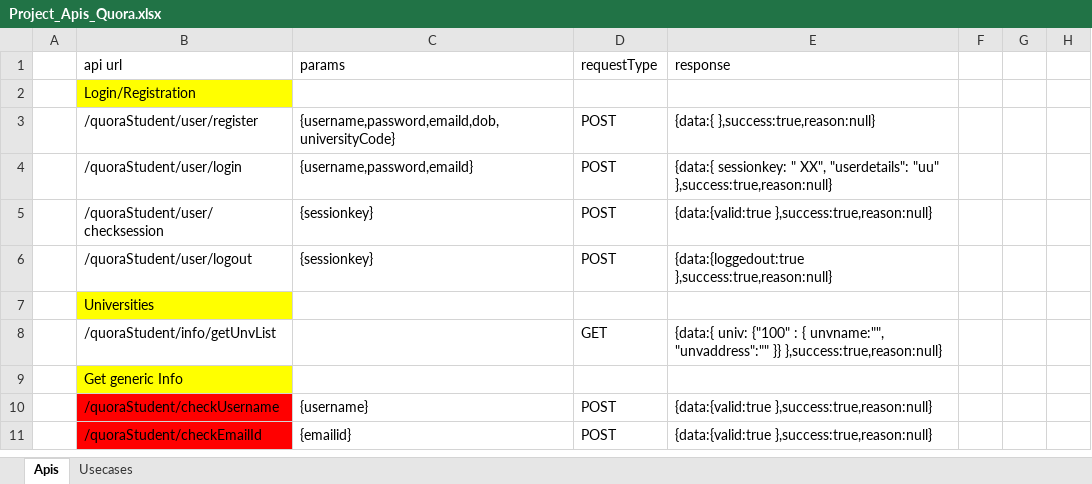
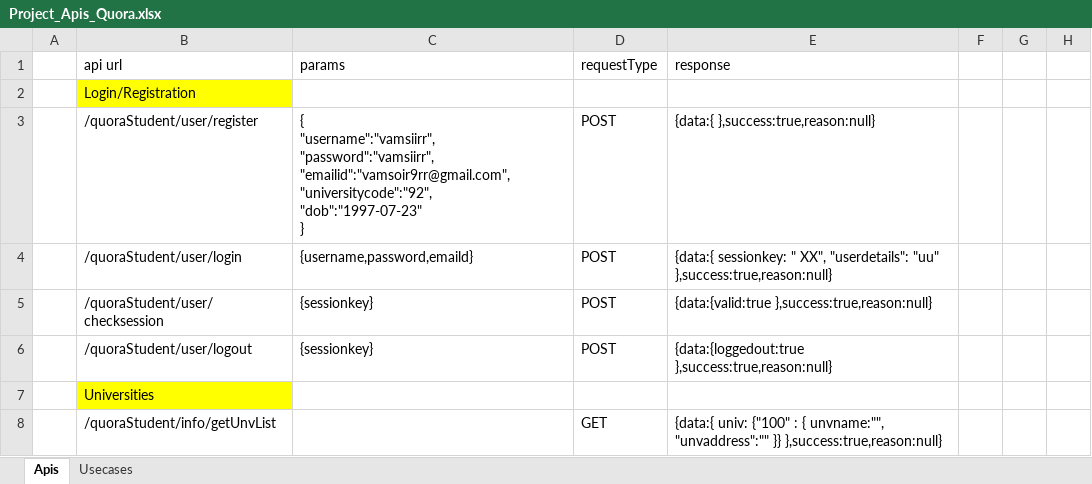
Before and after one commit to GOPIKRISHNA44/QuoraStudent, an Excel workbook: Infofiles/Project_Apis_Quora.xlsx, sheet Apis, drawn as a sheet; only a part is shown; the shorter side is filled out with more unchanged rows; values as stored, in another font and other column widths than the file's, no borders; charts and pictures not drawn; ↵ is a line break in a cell; the diff names each change by its address in the sheet, - before the commit and + after, or states it on an @@ line.

Commit message:
Loc changes

```diff
--- a/Infofiles/Project_Apis_Quora.xlsx (sheet Apis)
+++ b/Infofiles/Project_Apis_Quora.xlsx (sheet Apis)
-C3 (params): {username,password,emaild,dob,universityCode}
+C3 (params): { ↵ "username":"vamsiirr", ↵ "password":"vamsiirr", ↵ "emailid":"vamsoir9rr@gmail.com", ↵ "universitycode":"92", ↵ "dob":"1997-07-23" ↵ }
```
